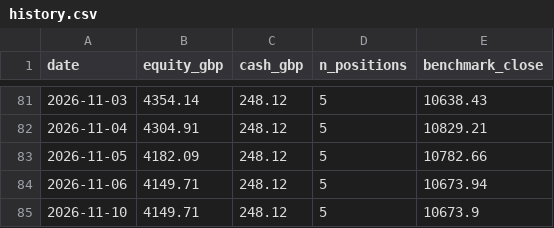
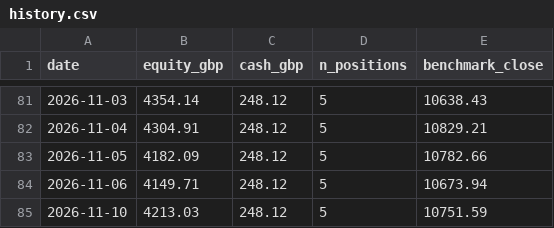
Before and after one commit to condog101/TradingRepository, a CSV file: state/history.csv, drawn as a sheet; only a part is shown, gaps mark what is left out.

```diff
--- a/state/history.csv
+++ b/state/history.csv
@@ -84,2 +84,2 @@ date,equity_gbp,cash_gbp,n_positions,benchmark_close
 2026-11-06,4149.71,248.12,5,10673.94
-2026-11-10,4149.71,248.12,5,10673.9
+2026-11-10,4213.03,248.12,5,10751.59
```
Also changed, not shown: 1 other file.
